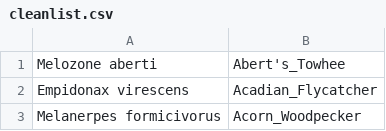
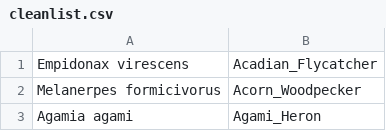
Before and after one commit to saw/bird-data, a CSV file: cleanlist.csv, drawn as a sheet; only a part is shown; the shorter side is filled out with more unchanged rows; the diff names each change by its address in the sheet, - before the commit and + after, or states it on an @@ line.

```diff
--- a/cleanlist.csv
+++ b/cleanlist.csv
-row 1: Melozone aberti | Abert's_Towhee
```
Also changed, not shown: 2 other files.
